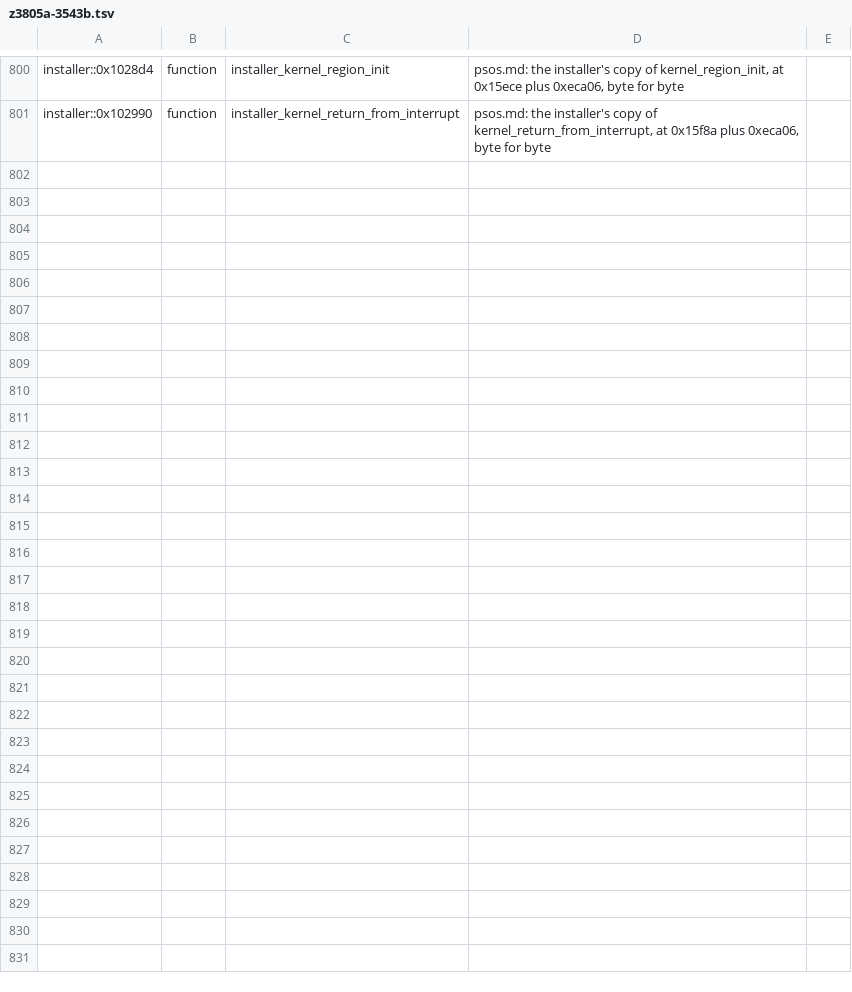
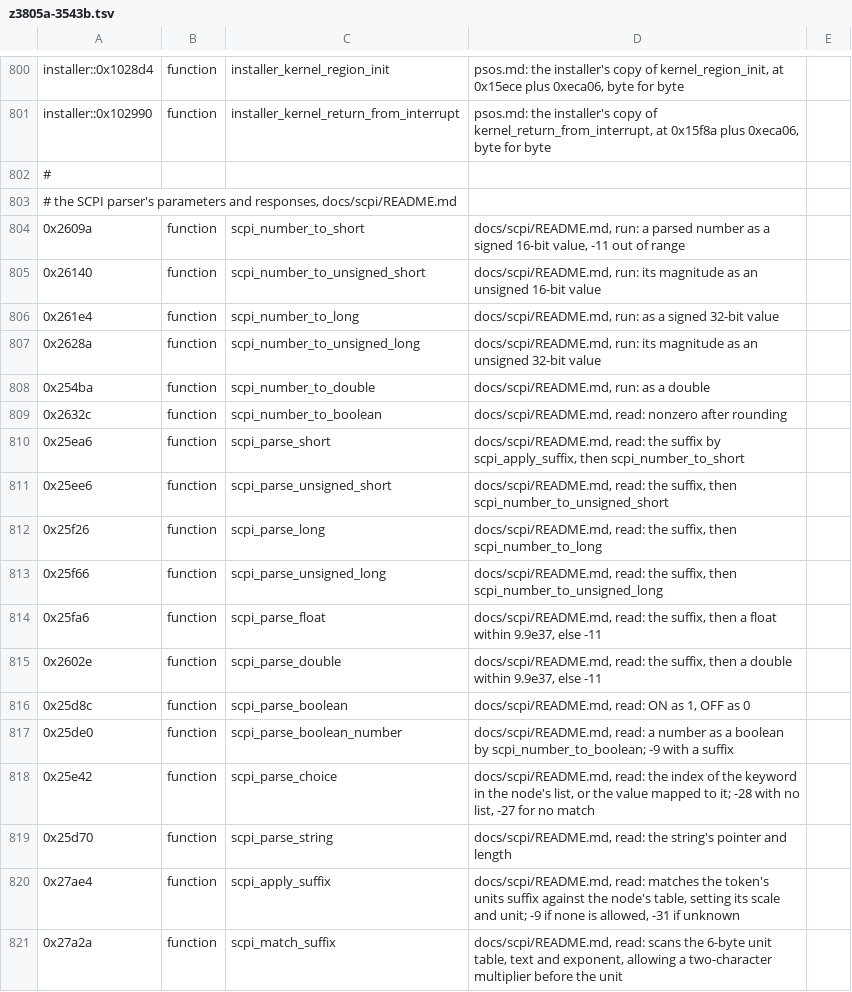
Before and after one commit to charlieh0tel/smartclock, a TSV file: tools/ghidra/names/z3805a-3543b.tsv, drawn as a sheet; only a part is shown, gaps mark what is left out; the diff covers the shown part only.

Commit message:
Name the SCPI parser's parameter library and number engine
The library beside the parser that each handler converts its
parameters and writes its responses through: the numeric converters,
the boolean, choice and string parsers, the units suffix, and the
formatters for integers, strings, blocks, arrays and reals.  Under them
is a decimal engine of its own, BCD to double and back, with its own
multiply and powers-of-ten tables; the two jumps SmartClockSetup.java
reports as unrecognized switch shapes are in it, and enter unrolled
shifts part way.

tools/firmware/app_check.py runs the converters, scpi_real_to_text and
the engine on known values, as libc_check.py does the C library;
docs/scpi/README.md describes them.

```diff
--- a/tools/ghidra/names/z3805a-3543b.tsv
+++ b/tools/ghidra/names/z3805a-3543b.tsv
@@ -801 +801,21 @@ installer::0x1028d4	function	installer_kernel_region_init	psos.md: the installer
 installer::0x102990	function	installer_kernel_return_from_interrupt	psos.md: the installer's copy of kernel_return_from_interrupt, at 0x15f8a plus 0xeca06, byte for byte
+#
+# the SCPI parser's parameters and responses, docs/scpi/README.md
+0x2609a	function	scpi_number_to_short	docs/scpi/README.md, run: a parsed number as a signed 16-bit value, -11 out of range
+0x26140	function	scpi_number_to_unsigned_short	docs/scpi/README.md, run: its magnitude as an unsigned 16-bit value
+0x261e4	function	scpi_number_to_long	docs/scpi/README.md, run: as a signed 32-bit value
+0x2628a	function	scpi_number_to_unsigned_long	docs/scpi/README.md, run: its magnitude as an unsigned 32-bit value
+0x254ba	function	scpi_number_to_double	docs/scpi/README.md, run: as a double
+0x2632c	function	scpi_number_to_boolean	docs/scpi/README.md, read: nonzero after rounding
+0x25ea6	function	scpi_parse_short	docs/scpi/README.md, read: the suffix by scpi_apply_suffix, then scpi_number_to_short
+0x25ee6	function	scpi_parse_unsigned_short	docs/scpi/README.md, read: the suffix, then scpi_number_to_unsigned_short
+0x25f26	function	scpi_parse_long	docs/scpi/README.md, read: the suffix, then scpi_number_to_long
+0x25f66	function	scpi_parse_unsigned_long	docs/scpi/README.md, read: the suffix, then scpi_number_to_unsigned_long
+0x25fa6	function	scpi_parse_float	docs/scpi/README.md, read: the suffix, then a float within 9.9e37, else -11
+0x2602e	function	scpi_parse_double	docs/scpi/README.md, read: the suffix, then a double within 9.9e37, else -11
+0x25d8c	function	scpi_parse_boolean	docs/scpi/README.md, read: ON as 1, OFF as 0
+0x25de0	function	scpi_parse_boolean_number	docs/scpi/README.md, read: a number as a boolean by scpi_number_to_boolean; -9 with a suffix
+0x25e42	function	scpi_parse_choice	docs/scpi/README.md, read: the index of the keyword in the node's list, or the value mapped to it; -28 with no list, -27 for no match
+0x25d70	function	scpi_parse_string	docs/scpi/README.md, read: the string's pointer and length
+0x27ae4	function	scpi_apply_suffix	docs/scpi/README.md, read: matches the token's units suffix against the node's table, setting its scale and unit; -9 if none is allowed, -31 if unknown
+0x27a2a	function	scpi_match_suffix	docs/scpi/README.md, read: scans the 6-byte unit table, text and exponent, allowing a two-character multiplier before the unit
```
Also changed, not shown: 28 added rows elsewhere in this file, 5 other files.
